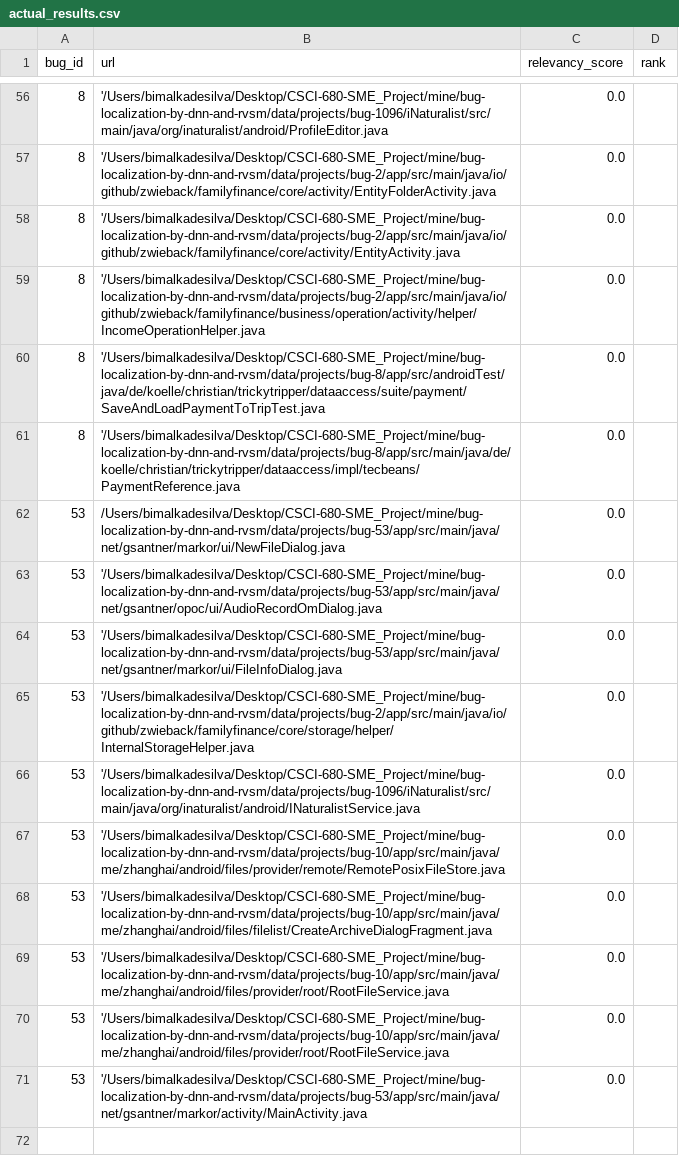
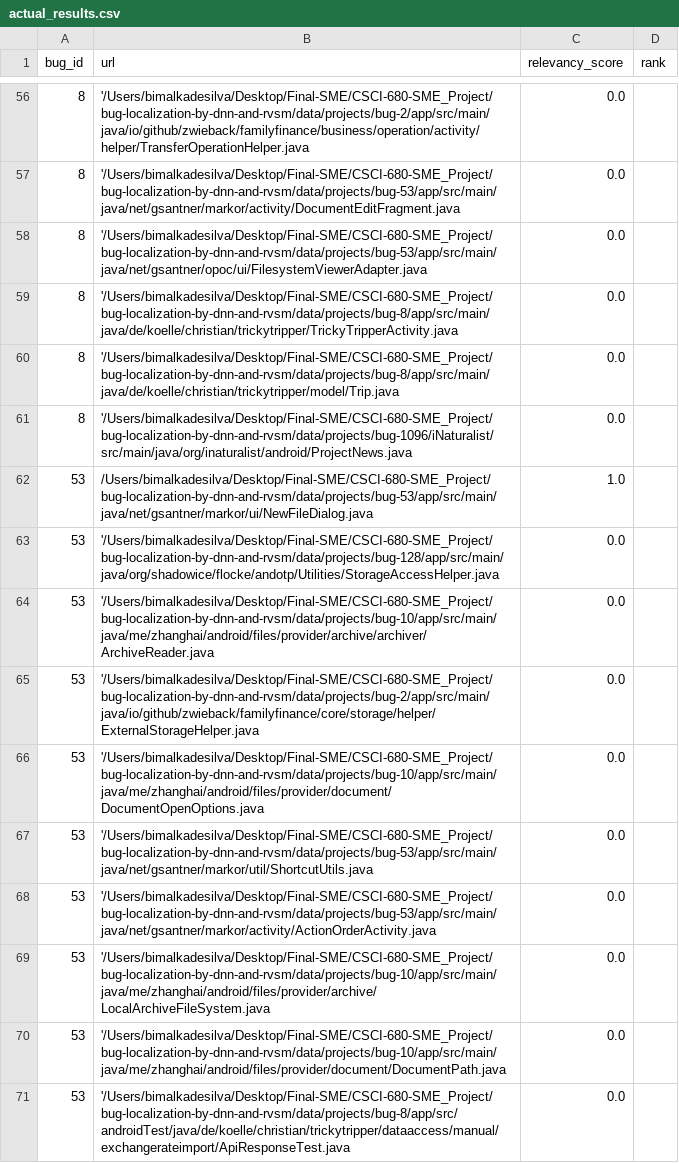
Before and after one commit to NGimhana/CSCI-680-SME_Project, a CSV file: bug-localization-by-dnn-and-rvsm/results/actual_results.csv, drawn as a sheet; only a part is shown, gaps mark what is left out; the diff covers the shown part only; the diff names each change by its address in the sheet, - before the commit and + after, or states it on an @@ line.

```diff
--- a/bug-localization-by-dnn-and-rvsm/results/actual_results.csv
+++ b/bug-localization-by-dnn-and-rvsm/results/actual_results.csv
-B56 (url): '/Users/bimalkadesilva/Desktop/CSCI-680-SME_Project/mine/bug-localization-by-dnn-and-rvsm/data/projects/bug-1096/iNaturalist/src/main/java/org/inaturalist/android/ProfileEditor.java
+B56 (url): '/Users/bimalkadesilva/Desktop/Final-SME/CSCI-680-SME_Project/bug-localization-by-dnn-and-rvsm/data/projects/bug-2/app/src/main/java/io/github/zwieback/familyfinance/business/operation/activity/helper/TransferOperationHelper.java
-B57 (url): '/Users/bimalkadesilva/Desktop/CSCI-680-SME_Project/mine/bug-localization-by-dnn-and-rvsm/data/projects/bug-2/app/src/main/java/io/github/zwieback/familyfinance/core/activity/EntityFolderActivity.java
+B57 (url): '/Users/bimalkadesilva/Desktop/Final-SME/CSCI-680-SME_Project/bug-localization-by-dnn-and-rvsm/data/projects/bug-53/app/src/main/java/net/gsantner/markor/activity/DocumentEditFragment.java
-B58 (url): '/Users/bimalkadesilva/Desktop/CSCI-680-SME_Project/mine/bug-localization-by-dnn-and-rvsm/data/projects/bug-2/app/src/main/java/io/github/zwieback/familyfinance/core/activity/EntityActivity.java
+B58 (url): '/Users/bimalkadesilva/Desktop/Final-SME/CSCI-680-SME_Project/bug-localization-by-dnn-and-rvsm/data/projects/bug-53/app/src/main/java/net/gsantner/opoc/ui/FilesystemViewerAdapter.java
-B59 (url): '/Users/bimalkadesilva/Desktop/CSCI-680-SME_Project/mine/bug-localization-by-dnn-and-rvsm/data/projects/bug-2/app/src/main/java/io/github/zwieback/familyfinance/business/operation/activity/helper/IncomeOperationHelper.java
+B59 (url): '/Users/bimalkadesilva/Desktop/Final-SME/CSCI-680-SME_Project/bug-localization-by-dnn-and-rvsm/data/projects/bug-8/app/src/main/java/de/koelle/christian/trickytripper/TrickyTripperActivity.java
-B60 (url): '/Users/bimalkadesilva/Desktop/CSCI-680-SME_Project/mine/bug-localization-by-dnn-and-rvsm/data/projects/bug-8/app/src/androidTest/java/de/koelle/christian/trickytripper/dataaccess/suite/payment/SaveAndLoadPaymentToTripTest.java
+B60 (url): '/Users/bimalkadesilva/Desktop/Final-SME/CSCI-680-SME_Project/bug-localization-by-dnn-and-rvsm/data/projects/bug-8/app/src/main/java/de/koelle/christian/trickytripper/model/Trip.java
-B61 (url): '/Users/bimalkadesilva/Desktop/CSCI-680-SME_Project/mine/bug-localization-by-dnn-and-rvsm/data/projects/bug-8/app/src/main/java/de/koelle/christian/trickytripper/dataaccess/impl/tecbeans/PaymentReference.java
+B61 (url): '/Users/bimalkadesilva/Desktop/Final-SME/CSCI-680-SME_Project/bug-localization-by-dnn-and-rvsm/data/projects/bug-1096/iNaturalist/src/main/java/org/inaturalist/android/ProjectNews.java
-B62 (url): /Users/bimalkadesilva/Desktop/CSCI-680-SME_Project/mine/bug-localization-by-dnn-and-rvsm/data/projects/bug-53/app/src/main/java/net/gsantner/markor/ui/NewFileDialog.java
+B62 (url): /Users/bimalkadesilva/Desktop/Final-SME/CSCI-680-SME_Project/bug-localization-by-dnn-and-rvsm/data/projects/bug-53/app/src/main/java/net/gsantner/markor/ui/NewFileDialog.java
-C62 (relevancy_score): 0.0
+C62 (relevancy_score): 1.0
-B63 (url): '/Users/bimalkadesilva/Desktop/CSCI-680-SME_Project/mine/bug-localization-by-dnn-and-rvsm/data/projects/bug-53/app/src/main/java/net/gsantner/opoc/ui/AudioRecordOmDialog.java
+B63 (url): '/Users/bimalkadesilva/Desktop/Final-SME/CSCI-680-SME_Project/bug-localization-by-dnn-and-rvsm/data/projects/bug-128/app/src/main/java/org/shadowice/flocke/andotp/Utilities/StorageAccessHelper.java
-B64 (url): '/Users/bimalkadesilva/Desktop/CSCI-680-SME_Project/mine/bug-localization-by-dnn-and-rvsm/data/projects/bug-53/app/src/main/java/net/gsantner/markor/ui/FileInfoDialog.java
+B64 (url): '/Users/bimalkadesilva/Desktop/Final-SME/CSCI-680-SME_Project/bug-localization-by-dnn-and-rvsm/data/projects/bug-10/app/src/main/java/me/zhanghai/android/files/provider/archive/archiver/ArchiveReader.java
-B65 (url): '/Users/bimalkadesilva/Desktop/CSCI-680-SME_Project/mine/bug-localization-by-dnn-and-rvsm/data/projects/bug-2/app/src/main/java/io/github/zwieback/familyfinance/core/storage/helper/InternalStorageHelper.java
+B65 (url): '/Users/bimalkadesilva/Desktop/Final-SME/CSCI-680-SME_Project/bug-localization-by-dnn-and-rvsm/data/projects/bug-2/app/src/main/java/io/github/zwieback/familyfinance/core/storage/helper/ExternalStorageHelper.java
-B66 (url): '/Users/bimalkadesilva/Desktop/CSCI-680-SME_Project/mine/bug-localization-by-dnn-and-rvsm/data/projects/bug-1096/iNaturalist/src/main/java/org/inaturalist/android/INaturalistService.java
+B66 (url): '/Users/bimalkadesilva/Desktop/Final-SME/CSCI-680-SME_Project/bug-localization-by-dnn-and-rvsm/data/projects/bug-10/app/src/main/java/me/zhanghai/android/files/provider/document/DocumentOpenOptions.java
-B67 (url): '/Users/bimalkadesilva/Desktop/CSCI-680-SME_Project/mine/bug-localization-by-dnn-and-rvsm/data/projects/bug-10/app/src/main/java/me/zhanghai/android/files/provider/remote/RemotePosixFileStore.java
+B67 (url): '/Users/bimalkadesilva/Desktop/Final-SME/CSCI-680-SME_Project/bug-localization-by-dnn-and-rvsm/data/projects/bug-53/app/src/main/java/net/gsantner/markor/util/ShortcutUtils.java
-B68 (url): '/Users/bimalkadesilva/Desktop/CSCI-680-SME_Project/mine/bug-localization-by-dnn-and-rvsm/data/projects/bug-10/app/src/main/java/me/zhanghai/android/files/filelist/CreateArchiveDialogFragment.java
+B68 (url): '/Users/bimalkadesilva/Desktop/Final-SME/CSCI-680-SME_Project/bug-localization-by-dnn-and-rvsm/data/projects/bug-53/app/src/main/java/net/gsantner/markor/activity/ActionOrderActivity.java
-B69 (url): '/Users/bimalkadesilva/Desktop/CSCI-680-SME_Project/mine/bug-localization-by-dnn-and-rvsm/data/projects/bug-10/app/src/main/java/me/zhanghai/android/files/provider/root/RootFileService.java
+B69 (url): '/Users/bimalkadesilva/Desktop/Final-SME/CSCI-680-SME_Project/bug-localization-by-dnn-and-rvsm/data/projects/bug-10/app/src/main/java/me/zhanghai/android/files/provider/archive/LocalArchiveFileSystem.java
-B70 (url): '/Users/bimalkadesilva/Desktop/CSCI-680-SME_Project/mine/bug-localization-by-dnn-and-rvsm/data/projects/bug-10/app/src/main/java/me/zhanghai/android/files/provider/root/RootFileService.java
+B70 (url): '/Users/bimalkadesilva/Desktop/Final-SME/CSCI-680-SME_Project/bug-localization-by-dnn-and-rvsm/data/projects/bug-10/app/src/main/java/me/zhanghai/android/files/provider/document/DocumentPath.java
-B71 (url): '/Users/bimalkadesilva/Desktop/CSCI-680-SME_Project/mine/bug-localization-by-dnn-and-rvsm/data/projects/bug-53/app/src/main/java/net/gsantner/markor/activity/MainActivity.java
+B71 (url): '/Users/bimalkadesilva/Desktop/Final-SME/CSCI-680-SME_Project/bug-localization-by-dnn-and-rvsm/data/projects/bug-8/app/src/androidTest/java/de/koelle/christian/trickytripper/dataaccess/manual/exchangerateimport/ApiResponseTest.java
```
Also changed, not shown: 56 edited cells elsewhere in this file, bug-localization-by-dnn-and-rvsm/results/predicted_results.csv, bug-localization-by-dnn-and-rvsm/results/results.csv, 2 other files.
